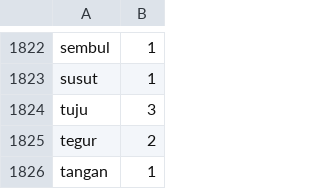
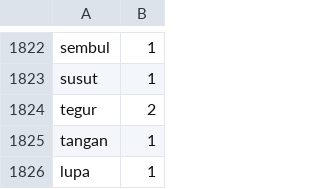
Before and after one commit to royraflesmatorangpasaribu/model-hate-speech, a CSV file: lexicon_positive.csv, drawn as a sheet; only a part is shown, gaps mark what is left out; the shorter side is filled out with more unchanged rows.

Commit message:
Update lexicon_positive.csv

```diff
--- a/lexicon_positive.csv
+++ b/lexicon_positive.csv
@@ -1823,3 +1823,2 @@ sembul,1
 susut,1
-tuju,3
 tegur,2
```
